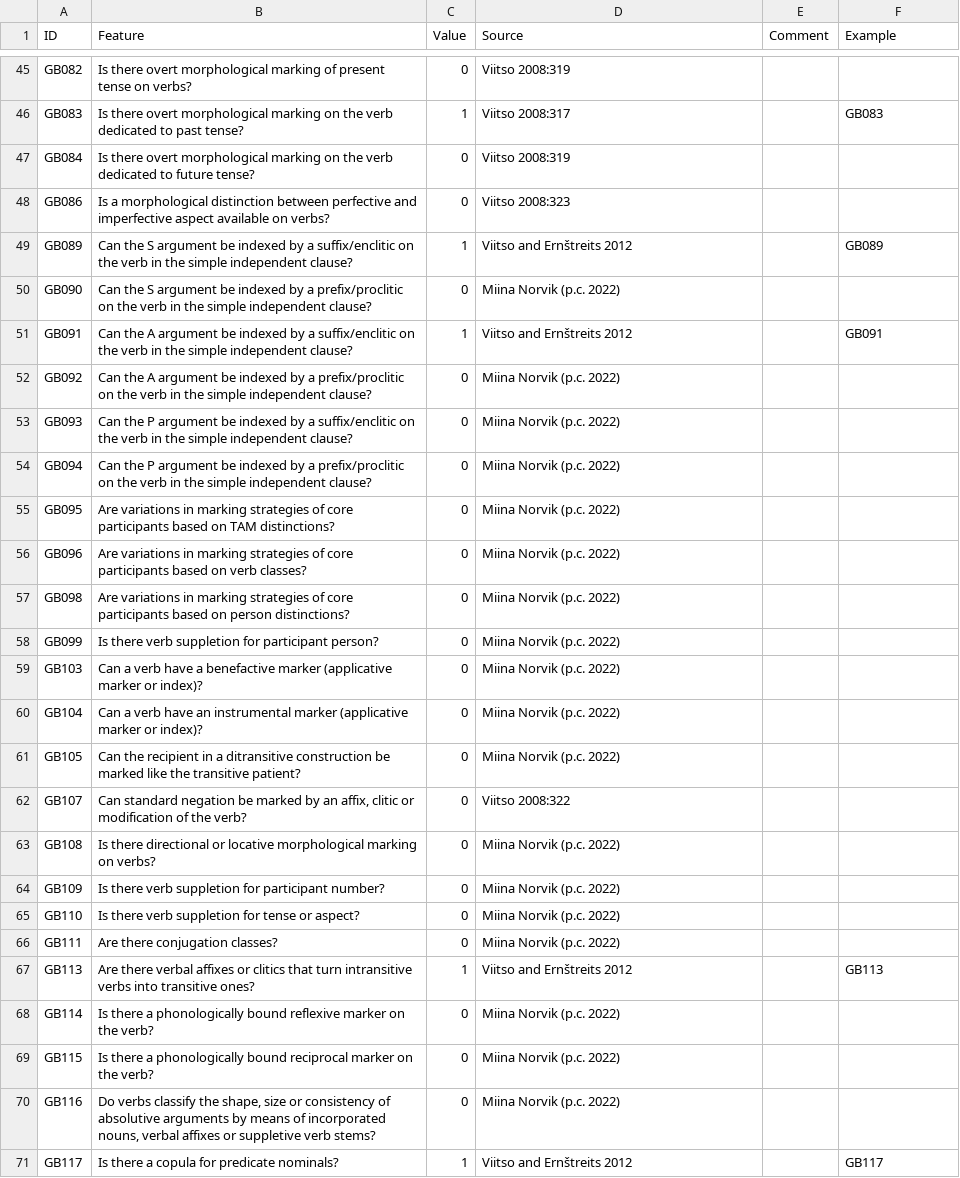
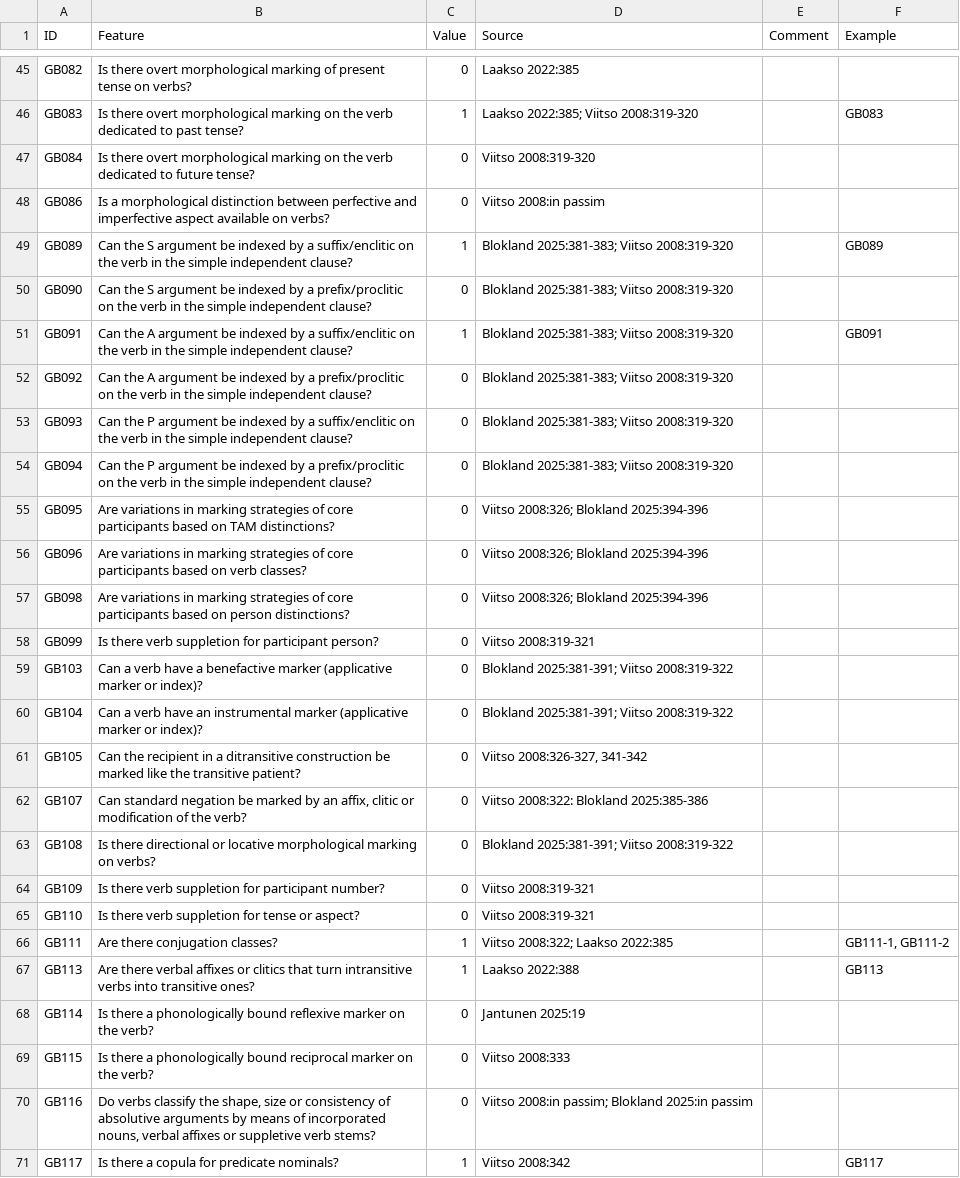
Before and after one commit to bedlan/uratyp-1, a CSV file: raw/GB/language-tables/Courland_Livonian.csv, drawn as a sheet; only a part is shown, gaps mark what is left out; the diff covers the shown part only; the diff names each change by its address in the sheet, - before the commit and + after, or states it on an @@ line.

```diff
--- a/raw/GB/language-tables/Courland_Livonian.csv
+++ b/raw/GB/language-tables/Courland_Livonian.csv
-D45 (Source): Viitso 2008:319
+D45 (Source): Laakso 2022:385
-D46 (Source): Viitso 2008:317
+D46 (Source): Laakso 2022:385; Viitso 2008:319-320
-D47 (Source): Viitso 2008:319
+D47 (Source): Viitso 2008:319-320
-D48 (Source): Viitso 2008:323
+D48 (Source): Viitso 2008:in passim
-D49 (Source): Viitso and Ernštreits 2012
+D49 (Source): Blokland 2025:381-383; Viitso 2008:319-320
-D50 (Source): Miina Norvik (p.c. 2022)
+D50 (Source): Blokland 2025:381-383; Viitso 2008:319-320
-D51 (Source): Viitso and Ernštreits 2012
+D51 (Source): Blokland 2025:381-383; Viitso 2008:319-320
-D52:D54 (Source): Miina Norvik (p.c. 2022)
+D52:D54 (Source): Blokland 2025:381-383; Viitso 2008:319-320
-D55:D57 (Source): Miina Norvik (p.c. 2022)
+D55:D57 (Source): Viitso 2008:326; Blokland 2025:394-396
-D58 (Source): Miina Norvik (p.c. 2022)
+D58 (Source): Viitso 2008:319-321
-D59:D60 (Source): Miina Norvik (p.c. 2022)
+D59:D60 (Source): Blokland 2025:381-391; Viitso 2008:319-322
-D61 (Source): Miina Norvik (p.c. 2022)
+D61 (Source): Viitso 2008:326-327, 341-342
-D62 (Source): Viitso 2008:322
+D62 (Source): Viitso 2008:322: Blokland 2025:385-386
-D63 (Source): Miina Norvik (p.c. 2022)
+D63 (Source): Blokland 2025:381-391; Viitso 2008:319-322
-D64:D65 (Source): Miina Norvik (p.c. 2022)
+D64:D65 (Source): Viitso 2008:319-321
-C66 (Value): 0
+C66 (Value): 1
-D66 (Source): Miina Norvik (p.c. 2022)
+D66 (Source): Viitso 2008:322; Laakso 2022:385
-F66 (Example): (empty)
+F66 (Example): GB111-1, GB111-2
-D67 (Source): Viitso and Ernštreits 2012
+D67 (Source): Laakso 2022:388
-D68 (Source): Miina Norvik (p.c. 2022)
+D68 (Source): Jantunen 2025:19
-D69 (Source): Miina Norvik (p.c. 2022)
+D69 (Source): Viitso 2008:333
-D70 (Source): Miina Norvik (p.c. 2022)
+D70 (Source): Viitso 2008:in passim; Blokland 2025:in passim
-D71 (Source): Viitso and Ernštreits 2012
+D71 (Source): Viitso 2008:342
```
Also changed, not shown: 154 edited cells elsewhere in this file.
